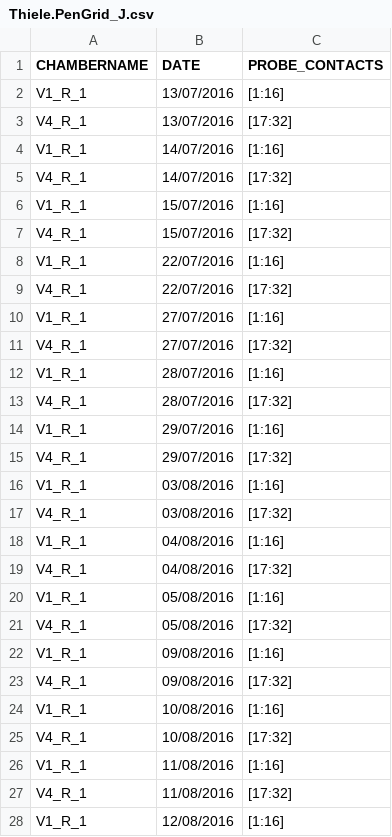
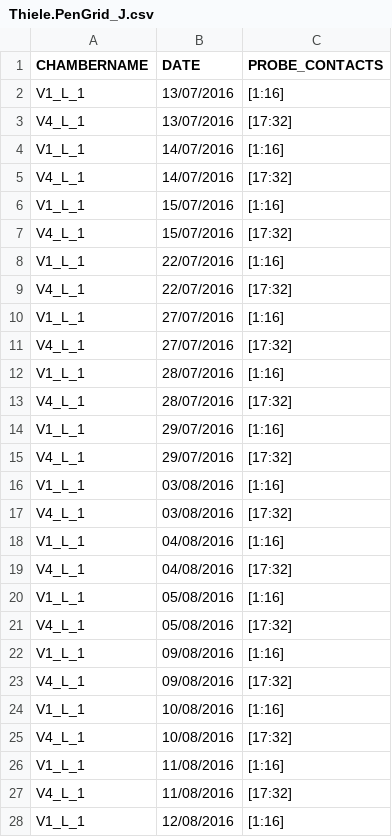
Before and after one commit to jochemvankempen/cortical-state-coordination, a CSV file: csv/Thiele.PenGrid_J.csv, drawn as a sheet; only a part is shown; the diff covers the shown part only.

Commit message:
Squashed 'lists/' changes from 44d9c17..13c914e
13c914e update chamber name to left hemisphere

git-subtree-dir: lists
git-subtree-split: 13c914edbb9fff2d03aec8e991595b18823070f5

```diff
--- a/csv/Thiele.PenGrid_J.csv
+++ b/csv/Thiele.PenGrid_J.csv
@@ -1,28 +1,28 @@
 CHAMBERNAME,DATE,PROBE_CONTACTS
-V1_R_1,13/07/2016,[1:16]
-V4_R_1,13/07/2016,[17:32]
-V1_R_1,14/07/2016,[1:16]
-V4_R_1,14/07/2016,[17:32]
-V1_R_1,15/07/2016,[1:16]
-V4_R_1,15/07/2016,[17:32]
-V1_R_1,22/07/2016,[1:16]
-V4_R_1,22/07/2016,[17:32]
-V1_R_1,27/07/2016,[1:16]
-V4_R_1,27/07/2016,[17:32]
-V1_R_1,28/07/2016,[1:16]
-V4_R_1,28/07/2016,[17:32]
-V1_R_1,29/07/2016,[1:16]
-V4_R_1,29/07/2016,[17:32]
-V1_R_1,03/08/2016,[1:16]
-V4_R_1,03/08/2016,[17:32]
-V1_R_1,04/08/2016,[1:16]
-V4_R_1,04/08/2016,[17:32]
-V1_R_1,05/08/2016,[1:16]
-V4_R_1,05/08/2016,[17:32]
-V1_R_1,09/08/2016,[1:16]
-V4_R_1,09/08/2016,[17:32]
-V1_R_1,10/08/2016,[1:16]
-V4_R_1,10/08/2016,[17:32]
-V1_R_1,11/08/2016,[1:16]
-V4_R_1,11/08/2016,[17:32]
-V1_R_1,12/08/2016,[1:16]
+V1_L_1,13/07/2016,[1:16]
+V4_L_1,13/07/2016,[17:32]
+V1_L_1,14/07/2016,[1:16]
+V4_L_1,14/07/2016,[17:32]
+V1_L_1,15/07/2016,[1:16]
+V4_L_1,15/07/2016,[17:32]
+V1_L_1,22/07/2016,[1:16]
+V4_L_1,22/07/2016,[17:32]
+V1_L_1,27/07/2016,[1:16]
+V4_L_1,27/07/2016,[17:32]
+V1_L_1,28/07/2016,[1:16]
+V4_L_1,28/07/2016,[17:32]
+V1_L_1,29/07/2016,[1:16]
+V4_L_1,29/07/2016,[17:32]
+V1_L_1,03/08/2016,[1:16]
+V4_L_1,03/08/2016,[17:32]
+V1_L_1,04/08/2016,[1:16]
+V4_L_1,04/08/2016,[17:32]
+V1_L_1,05/08/2016,[1:16]
+V4_L_1,05/08/2016,[17:32]
+V1_L_1,09/08/2016,[1:16]
+V4_L_1,09/08/2016,[17:32]
+V1_L_1,10/08/2016,[1:16]
+V4_L_1,10/08/2016,[17:32]
+V1_L_1,11/08/2016,[1:16]
+V4_L_1,11/08/2016,[17:32]
+V1_L_1,12/08/2016,[1:16]
```
Also changed, not shown: 1 edited cell elsewhere in this file, csv/Thiele.PenGrid_W.csv.
